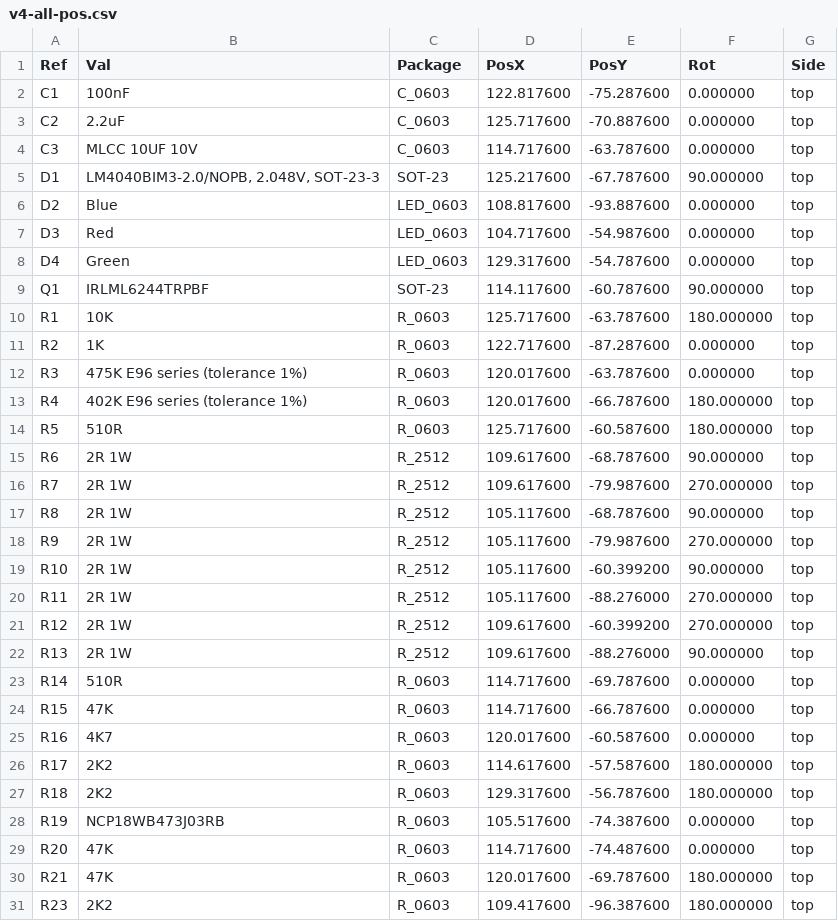
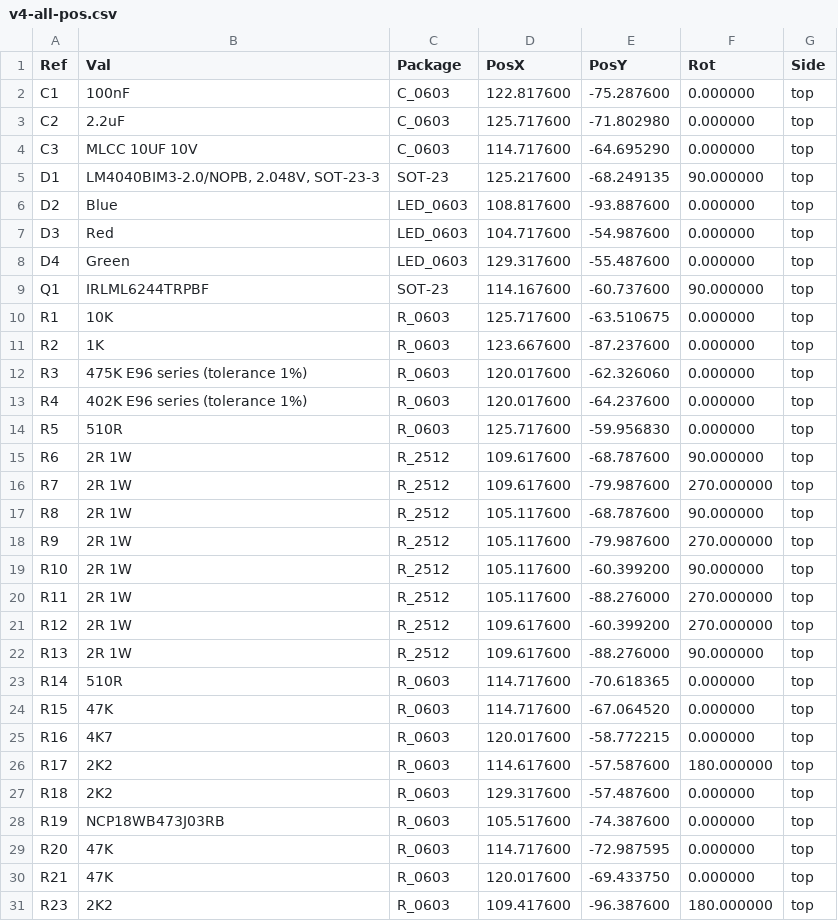
Before and after one commit to stuartpittaway/diyBMSv4, a CSV file: Circuit/gerber/v4-all-pos.csv, drawn as a sheet; only a part is shown.

```diff
--- a/Circuit/gerber/v4-all-pos.csv
+++ b/Circuit/gerber/v4-all-pos.csv
@@ -2,14 +2,14 @@ Ref,Val,Package,PosX,PosY,Rot,Side
 "C1","100nF","C_0603",122.817600,-75.287600,0.000000,top
-"C2","2.2uF","C_0603",125.717600,-70.887600,0.000000,top
-"C3","MLCC 10UF 10V","C_0603",114.717600,-63.787600,0.000000,top
-"D1","LM4040BIM3-2.0/NOPB, 2.048V, SOT-23-3","SOT-23",125.217600,-67.787600,90.000000,top
+"C2","2.2uF","C_0603",125.717600,-71.802980,0.000000,top
+"C3","MLCC 10UF 10V","C_0603",114.717600,-64.695290,0.000000,top
+"D1","LM4040BIM3-2.0/NOPB, 2.048V, SOT-23-3","SOT-23",125.217600,-68.249135,90.000000,top
 "D2","Blue","LED_0603",108.817600,-93.887600,0.000000,top
 "D3","Red","LED_0603",104.717600,-54.987600,0.000000,top
-"D4","Green","LED_0603",129.317600,-54.787600,0.000000,top
-"Q1","IRLML6244TRPBF","SOT-23",114.117600,-60.787600,90.000000,top
-"R1","10K","R_0603",125.717600,-63.787600,180.000000,top
-"R2","1K","R_0603",122.717600,-87.287600,0.000000,top
-"R3","475K E96 series (tolerance 1%)","R_0603",120.017600,-63.787600,0.000000,top
-"R4","402K E96 series (tolerance 1%)","R_0603",120.017600,-66.787600,180.000000,top
-"R5","510R","R_0603",125.717600,-60.587600,180.000000,top
+"D4","Green","LED_0603",129.317600,-55.487600,0.000000,top
+"Q1","IRLML6244TRPBF","SOT-23",114.167600,-60.737600,90.000000,top
+"R1","10K","R_0603",125.717600,-63.510675,0.000000,top
+"R2","1K","R_0603",123.667600,-87.237600,0.000000,top
+"R3","475K E96 series (tolerance 1%)","R_0603",120.017600,-62.326060,0.000000,top
+"R4","402K E96 series (tolerance 1%)","R_0603",120.017600,-64.237600,0.000000,top
+"R5","510R","R_0603",125.717600,-59.956830,0.000000,top
 "R6","2R 1W","R_2512",109.617600,-68.787600,90.000000,top
@@ -22,10 +22,10 @@ Ref,Val,Package,PosX,PosY,Rot,Side
 "R13","2R 1W","R_2512",109.617600,-88.276000,90.000000,top
-"R14","510R","R_0603",114.717600,-69.787600,0.000000,top
-"R15","47K","R_0603",114.717600,-66.787600,0.000000,top
-"R16","4K7","R_0603",120.017600,-60.587600,0.000000,top
+"R14","510R","R_0603",114.717600,-70.618365,0.000000,top
+"R15","47K","R_0603",114.717600,-67.064520,0.000000,top
+"R16","4K7","R_0603",120.017600,-58.772215,0.000000,top
 "R17","2K2","R_0603",114.617600,-57.587600,180.000000,top
-"R18","2K2","R_0603",129.317600,-56.787600,180.000000,top
+"R18","2K2","R_0603",129.317600,-57.487600,0.000000,top
 "R19","NCP18WB473J03RB","R_0603",105.517600,-74.387600,0.000000,top
-"R20","47K","R_0603",114.717600,-74.487600,0.000000,top
-"R21","47K","R_0603",120.017600,-69.787600,180.000000,top
+"R20","47K","R_0603",114.717600,-72.987595,0.000000,top
+"R21","47K","R_0603",120.017600,-69.433750,0.000000,top
 "R23","2K2","R_0603",109.417600,-96.387600,180.000000,top
```
Also changed, not shown: Circuit/v4.csv, Circuit/v4_cpl_jlc.csv, 23 other files.
